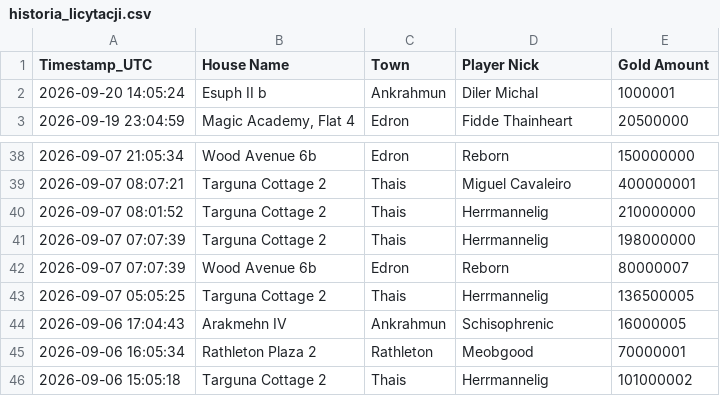
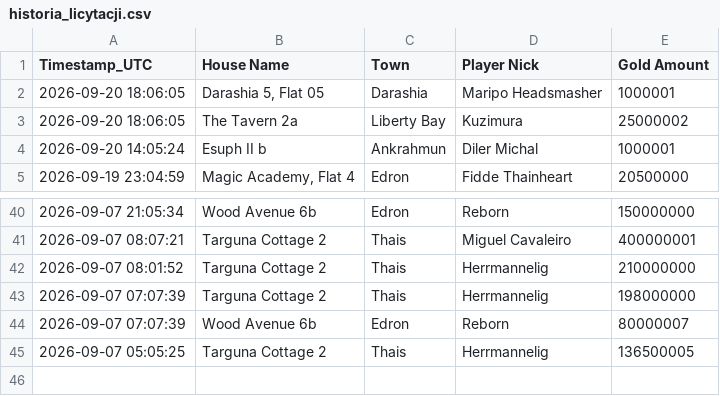
Before and after one commit to mdogie94/nmd, a CSV file: historia_licytacji.csv, drawn as a sheet; only a part is shown, gaps mark what is left out.

```diff
--- a/historia_licytacji.csv
+++ b/historia_licytacji.csv
@@ -1,2 +1,4 @@
 Timestamp_UTC,House Name,Town,Player Nick,Gold Amount
+2026-09-20 18:06:05,"Darashia 5, Flat 05",Darashia,Maripo Headsmasher,1000001
+2026-09-20 18:06:05,The Tavern 2a,Liberty Bay,Kuzimura,25000002
 2026-09-20 14:05:24,Esuph II b,Ankrahmun,Diler Michal,1000001
@@ -43,4 +45 @@
 2026-09-07 05:05:25,Targuna Cottage 2,Thais,Herrmannelig,136500005
-2026-09-06 17:04:43,Arakmehn IV,Ankrahmun,Schisophrenic,16000005
-2026-09-06 16:05:34,Rathleton Plaza 2,Rathleton,Meobgood,70000001
-2026-09-06 15:05:18,Targuna Cottage 2,Thais,Herrmannelig,101000002
```
